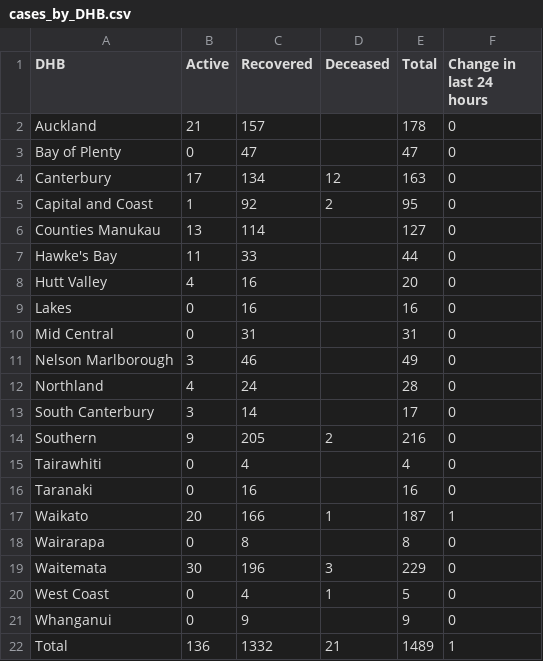
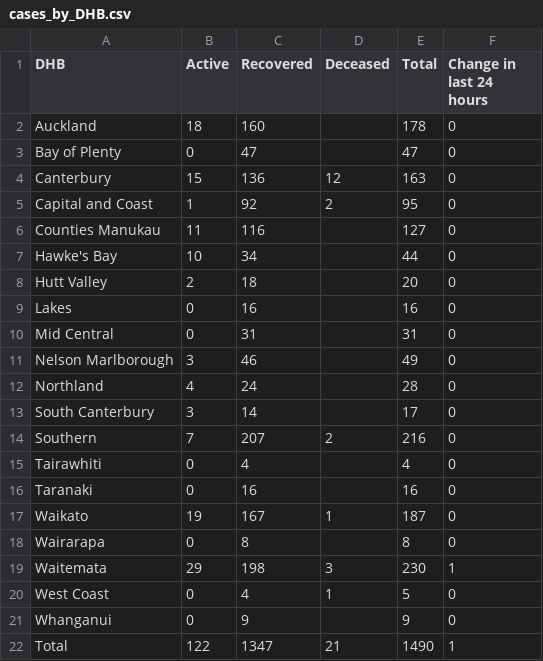
Before and after one commit to UoA-eResearch/nz-covid19-data-auto, a CSV file: cases_by_DHB.csv, drawn as a sheet.

Commit message:
auto update from covid-cases-8may20.xlsx

```diff
--- a/cases_by_DHB.csv
+++ b/cases_by_DHB.csv
@@ -1,9 +1,9 @@
 DHB,Active,Recovered,Deceased,Total,Change in last 24 hours
-Auckland,21,157,,178,0
+Auckland,18,160,,178,0
 Bay of Plenty,0,47,,47,0
-Canterbury,17,134,12,163,0
+Canterbury,15,136,12,163,0
 Capital and Coast,1,92,2,95,0
-Counties Manukau,13,114,,127,0
-Hawke's Bay,11,33,,44,0
-Hutt Valley,4,16,,20,0
+Counties Manukau,11,116,,127,0
+Hawke's Bay,10,34,,44,0
+Hutt Valley,2,18,,20,0
 Lakes,0,16,,16,0
@@ -13,10 +13,10 @@ Northland,4,24,,28,0
 South Canterbury,3,14,,17,0
-Southern,9,205,2,216,0
+Southern,7,207,2,216,0
 Tairawhiti,0,4,,4,0
 Taranaki,0,16,,16,0
-Waikato,20,166,1,187,1
+Waikato,19,167,1,187,0
 Wairarapa,0,8,,8,0
-Waitemata,30,196,3,229,0
+Waitemata,29,198,3,230,1
 West Coast,0,4,1,5,0
 Whanganui,0,9,,9,0
-Total,136,1332,21,1489,1
+Total,122,1347,21,1490,1
```
Also changed, not shown: 2 other files.
